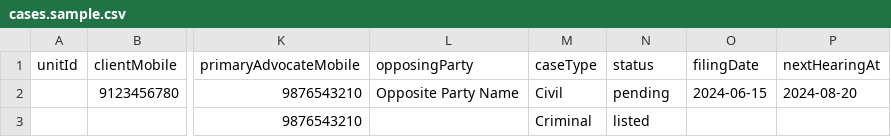
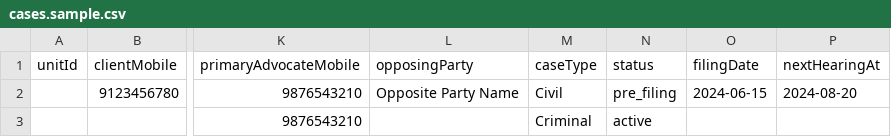
Before and after one commit to psmpasupathi009/mlf, a CSV file: public/samples/cases.sample.csv, drawn as a sheet; only a part is shown, gaps mark what is left out; the diff names each change by its address in the sheet, - before the commit and + after, or states it on an @@ line.

```diff
--- a/public/samples/cases.sample.csv
+++ b/public/samples/cases.sample.csv
-N2 (status): pending
+N2 (status): pre_filing
-N3 (status): listed
+N3 (status): active
```
Also changed, not shown: public/samples/payments.sample.csv, 35 other files.
